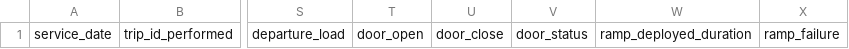
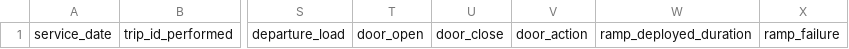
Before and after one commit to TIDES-transit/TIDES, a CSV file: samples/template/TIDES/stop_visits.csv, drawn as a sheet; only a part is shown, gaps mark what is left out; the diff names each change by its address in the sheet, - before the commit and + after, or states it on an @@ line.

Commit message:
rename door_status to door_action and shorten its values
Co-authored-by: Joey Reid <botanize@users.noreply.github.com>

```diff
--- a/samples/template/TIDES/stop_visits.csv
+++ b/samples/template/TIDES/stop_visits.csv
-V1: door_status
+V1: door_action
```
Also changed, not shown: 1 other file.
